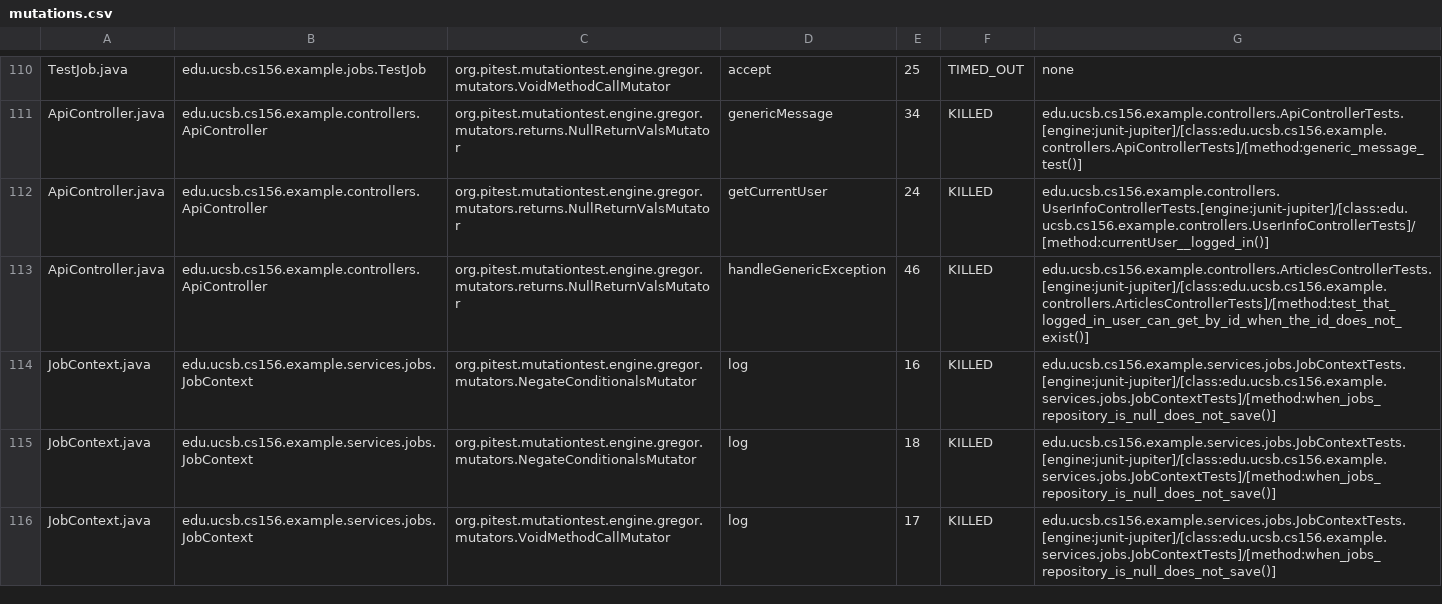
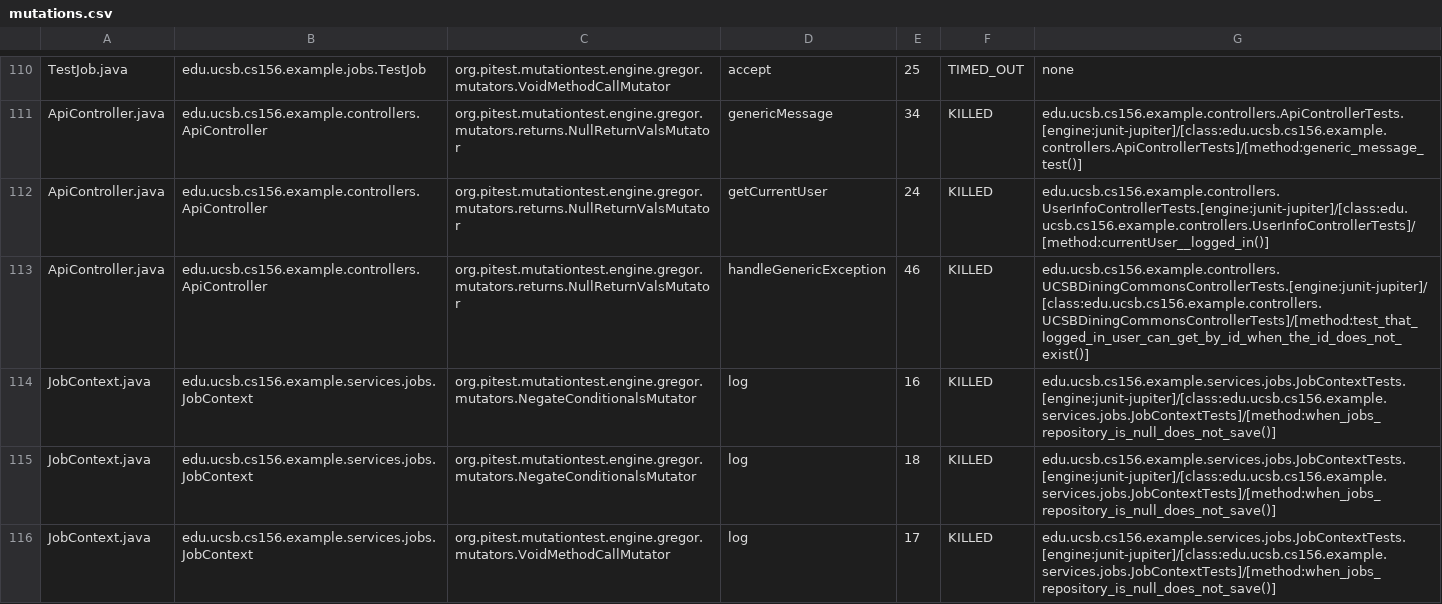
Before and after one commit to ucsb-cs156-f25/team02-staff, a CSV file: prs/63/pitest/mutations.csv, drawn as a sheet; only a part is shown, gaps mark what is left out.

Commit message:
Deploying to gh-pages from @ ucsb-cs156-f25/team02-staff@60c9e5d249f6146c73cfe9099539ba8b742b5518 🚀

```diff
--- a/prs/63/pitest/mutations.csv
+++ b/prs/63/pitest/mutations.csv
@@ -112,3 +112,3 @@ ApiController.java,edu.ucsb.cs156.example.controllers.ApiController,org.pitest.m
 ApiController.java,edu.ucsb.cs156.example.controllers.ApiController,org.pitest.mutationtest.engine.gregor.mutators.returns.NullReturnValsMutator,getCurrentUser,24,KILLED,edu.ucsb.cs156.example.controllers.UserInfoControllerTests.[engine:junit-jupiter]/[class:edu.ucsb.cs156.example.controllers.UserInfoControllerTests]/[method:currentUser__logged_in()]
-ApiController.java,edu.ucsb.cs156.example.controllers.ApiController,org.pitest.mutationtest.engine.gregor.mutators.returns.NullReturnValsMutator,handleGenericException,46,KILLED,edu.ucsb.cs156.example.controllers.ArticlesControllerTests.[engine:junit-jupiter]/[class:edu.ucsb.cs156.example.controllers.ArticlesControllerTests]/[method:test_that_logged_in_user_can_get_by_id_when_the_id_does_not_exist()]
+ApiController.java,edu.ucsb.cs156.example.controllers.ApiController,org.pitest.mutationtest.engine.gregor.mutators.returns.NullReturnValsMutator,handleGenericException,46,KILLED,edu.ucsb.cs156.example.controllers.UCSBDiningCommonsControllerTests.[engine:junit-jupiter]/[class:edu.ucsb.cs156.example.controllers.UCSBDiningCommonsControllerTests]/[method:test_that_logged_in_user_can_get_by_id_when_the_id_does_not_exist()]
 JobContext.java,edu.ucsb.cs156.example.services.jobs.JobContext,org.pitest.mutationtest.engine.gregor.mutators.NegateConditionalsMutator,log,16,KILLED,edu.ucsb.cs156.example.services.jobs.JobContextTests.[engine:junit-jupiter]/[class:edu.ucsb.cs156.example.services.jobs.JobContextTests]/[method:when_jobs_repository_is_null_does_not_save()]
```
Also changed, not shown: 17 other files.
